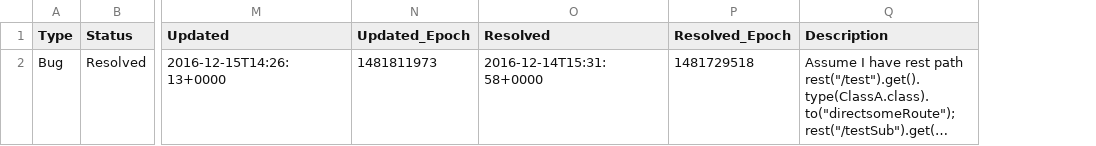
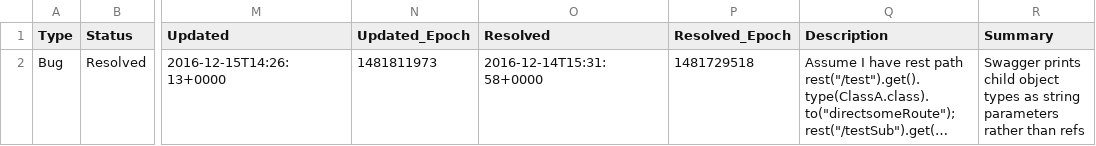
Before and after one commit to brombaut/queens-seal-programming-task, a CSV file: 1_crawl_issue_reports/CAMEL-10597.csv, drawn as a sheet; only a part is shown, gaps mark what is left out; long unchanged cells end in …; the diff names each change by its address in the sheet, - before the commit and + after, or states it on an @@ line.

Commit message:
Scrape the issue summary

```diff
--- a/1_crawl_issue_reports/CAMEL-10597.csv
+++ b/1_crawl_issue_reports/CAMEL-10597.csv
+column R (Summary), row 2: Swagger prints child object types as string parameters rather than refs
```
Also changed, not shown: 1 other file.
